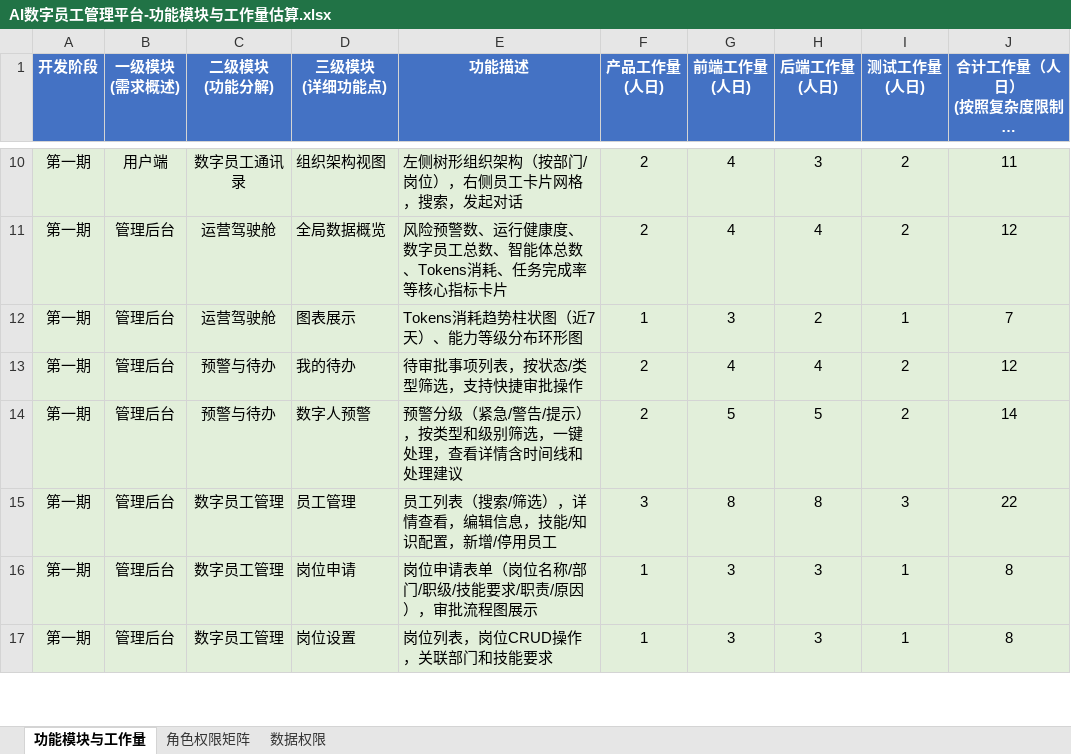
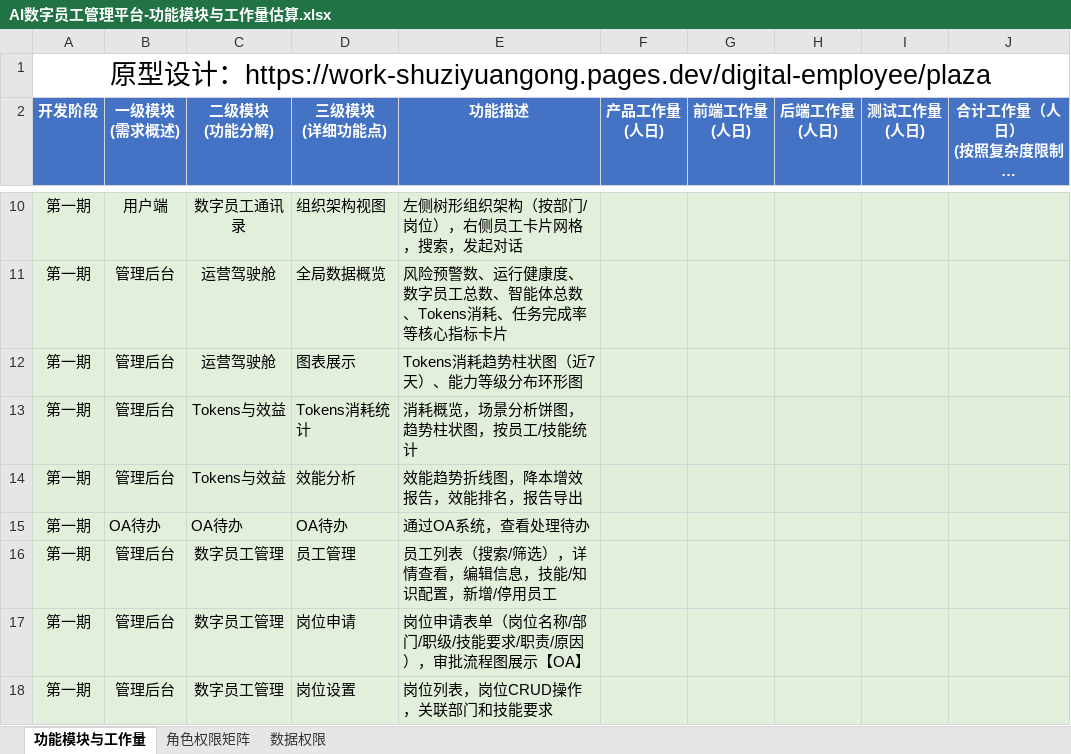
Before and after one commit to teslaspacex2021/work-shuziyuangong, an Excel workbook: AI数字员工管理平台-功能模块与工作量估算.xlsx, sheet 功能模块与工作量, drawn as a sheet; only a part is shown, gaps mark what is left out; long unchanged cells end in …; values as stored, in another font and other column widths than the file's, no borders; removed rows and columns are numbered as before the commit, all else as after; the diff covers the shown part only; the diff names each change by its address in the sheet, - before the commit and + after, or states it on an @@ line.

```diff
--- a/AI数字员工管理平台-功能模块与工作量估算.xlsx (sheet 功能模块与工作量)
+++ b/AI数字员工管理平台-功能模块与工作量估算.xlsx (sheet 功能模块与工作量)
+row 1: 原型设计：https://work-shuziyuangong.pages.dev/digital-employee/plaza
-F10:F11 (产品工作量 (人日)): 2
+F10:F11 (产品工作量 (人日)): (empty)
-G10:G11 (前端工作量 (人日)): 4
+G10:G11 (前端工作量 (人日)): (empty)
-H10 (后端工作量 (人日)): 3
+H10 (后端工作量 (人日)): (empty)
-I10:I11 (测试工作量 (人日)): 2
+I10:I11 (测试工作量 (人日)): (empty)
-J10: 11
+J10: (empty)
-H11 (后端工作量 (人日)): 4
+H11 (后端工作量 (人日)): (empty)
-J11: 12
+J11: (empty)
-F12 (产品工作量 (人日)): 1
+F12 (产品工作量 (人日)): (empty)
-G12 (前端工作量 (人日)): 3
+G12 (前端工作量 (人日)): (empty)
-H12 (后端工作量 (人日)): 2
+H12 (后端工作量 (人日)): (empty)
-I12 (测试工作量 (人日)): 1
+I12 (测试工作量 (人日)): (empty)
-J12: 7
+J12: (empty)
-row 13: 第一期 | 管理后台 | 预警与待办 | 我的待办 | 待审批事项列表，按状态/类型筛选，支持快捷审批操作 | 2 | 4 | 4 | 2 | 12
-row 14: 第一期 | 管理后台 | 预警与待办 | 数字人预警 | 预警分级（紧急/警告/提示），按类型和级别筛选，一键处理，查看详情含时间线和处理建议 | 2 | 5 | 5 | 2 | 14
+row 13: 第一期 | 管理后台 | Tokens与效益 | Tokens消耗统计 | 消耗概览，场景分析饼图，趋势柱状图，按员工/技能统计
+row 14: 第一期 | 管理后台 | Tokens与效益 | 效能分析 | 效能趋势折线图，降本增效报告，效能排名，报告导出
+row 15: 第一期 | OA待办 | OA待办 | OA待办 | 通过OA系统，查看处理待办
-F16 (产品工作量 (人日)): 3
+F16 (产品工作量 (人日)): (empty)
-G16 (前端工作量 (人日)): 8
+G16 (前端工作量 (人日)): (empty)
-H16 (后端工作量 (人日)): 8
+H16 (后端工作量 (人日)): (empty)
-I16 (测试工作量 (人日)): 3
+I16 (测试工作量 (人日)): (empty)
-J16: 22
+J16: (empty)
-E17 (功能描述): 岗位申请表单（岗位名称/部门/职级/技能要求/职责/原因），审批流程图展示
+E17 (功能描述): 岗位申请表单（岗位名称/部门/职级/技能要求/职责/原因），审批流程图展示【OA】
-F17:F18 (产品工作量 (人日)): 1
+F17:F18 (产品工作量 (人日)): (empty)
-G17:G18 (前端工作量 (人日)): 3
+G17:G18 (前端工作量 (人日)): (empty)
-H17:H18 (后端工作量 (人日)): 3
+H17:H18 (后端工作量 (人日)): (empty)
-I17:I18 (测试工作量 (人日)): 1
+I17:I18 (测试工作量 (人日)): (empty)
-J17:J18: 8
+J17:J18: (empty)
```
Also changed, not shown: 2 added rows, 15 removed rows, 108 edited cells and cell formats elsewhere in this sheet, sheet 角色权限矩阵, sheet 数据权限, 4 other files.
